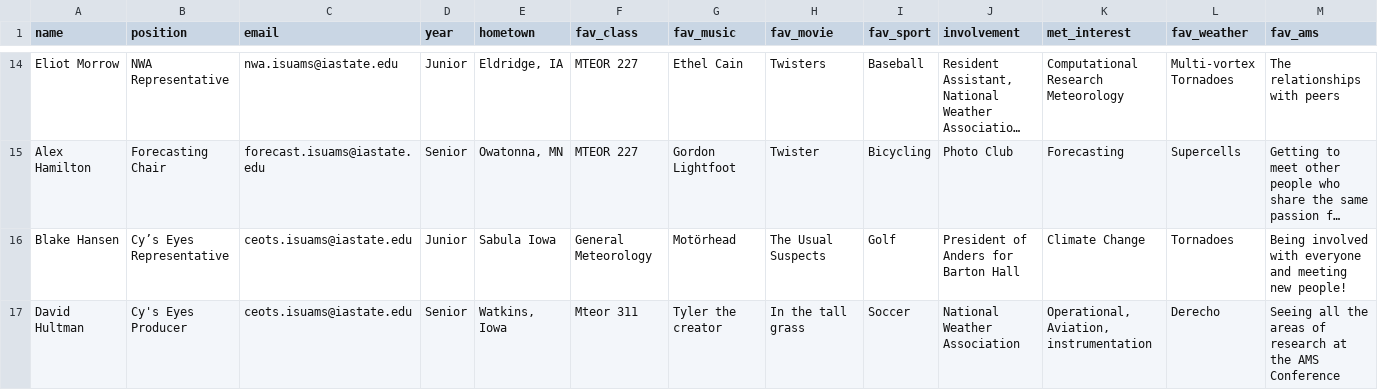
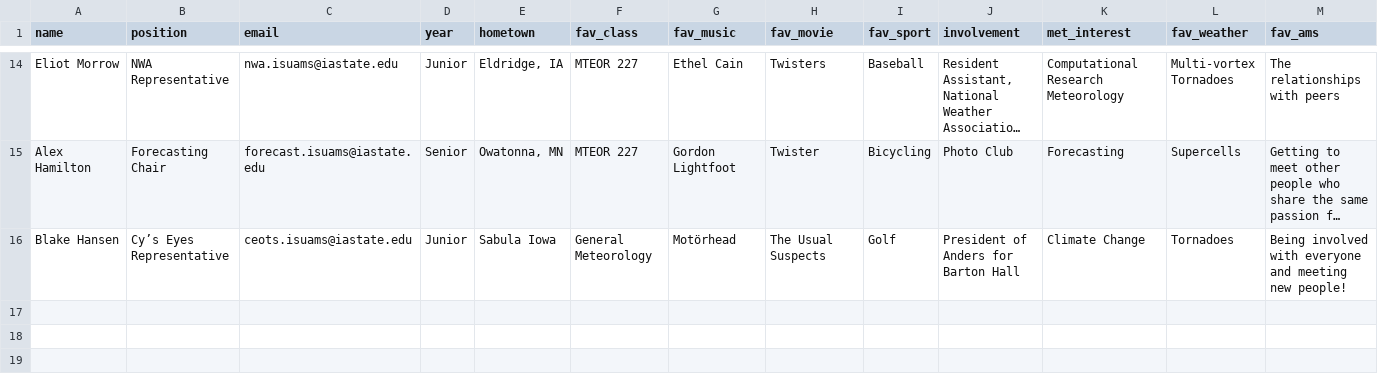
Before and after one commit to isuams/isuams, a CSV file: _data/officers.csv, drawn as a sheet; only a part is shown, gaps mark what is left out; long unchanged cells end in …; rows hold the shown columns only; the diff names each change by its address in the sheet, - before the commit and + after, or states it on an @@ line.

Commit message:
another cys eyes fix -- Update officers.csv

```diff
--- a/_data/officers.csv
+++ b/_data/officers.csv
-row 17: David Hultman | Cy's Eyes Producer | ceots.isuams@iastate.edu | Senior | Watkins, Iowa | Mteor 311 | Tyler the creator | In the tall grass | Soccer | National Weather Association | Operational, Aviation, instrumentation | Derecho | Seeing all the areas of research at the AMS Conference
```
